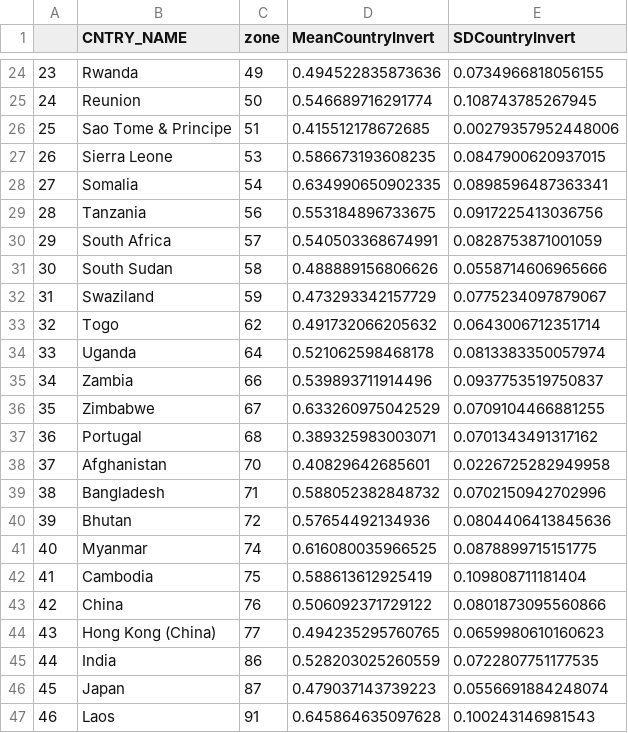
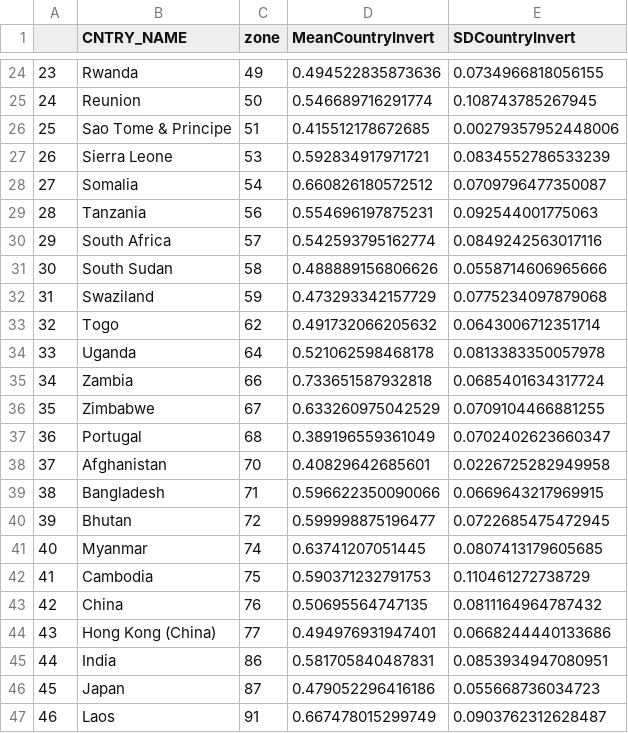
Before and after one commit to jbukoski/RestorationMetaAnalysis, a CSV file: R/CountryStats.Invertebrates.csv, drawn as a sheet; only a part is shown, gaps mark what is left out; the diff covers the shown part only; the diff names each change by its address in the sheet, - before the commit and + after, or states it on an @@ line.

```diff
--- a/R/CountryStats.Invertebrates.csv
+++ b/R/CountryStats.Invertebrates.csv
-D27 (MeanCountryInvert): 0.586673193608235
+D27 (MeanCountryInvert): 0.592834917971721
-E27 (SDCountryInvert): 0.0847900620937015
+E27 (SDCountryInvert): 0.0834552786533239
-D28 (MeanCountryInvert): 0.634990650902335
+D28 (MeanCountryInvert): 0.660826180572512
-E28 (SDCountryInvert): 0.0898596487363341
+E28 (SDCountryInvert): 0.0709796477350087
-D29 (MeanCountryInvert): 0.553184896733675
+D29 (MeanCountryInvert): 0.554696197875231
-E29 (SDCountryInvert): 0.0917225413036756
+E29 (SDCountryInvert): 0.092544001775063
-D30 (MeanCountryInvert): 0.540503368674991
+D30 (MeanCountryInvert): 0.542593795162774
-E30 (SDCountryInvert): 0.0828753871001059
+E30 (SDCountryInvert): 0.0849242563017116
-E32 (SDCountryInvert): 0.0775234097879067
+E32 (SDCountryInvert): 0.0775234097879068
-E34 (SDCountryInvert): 0.0813383350057974
+E34 (SDCountryInvert): 0.0813383350057978
-D35 (MeanCountryInvert): 0.539893711914496
+D35 (MeanCountryInvert): 0.733651587932818
-E35 (SDCountryInvert): 0.0937753519750837
+E35 (SDCountryInvert): 0.0685401634317724
-D37 (MeanCountryInvert): 0.389325983003071
+D37 (MeanCountryInvert): 0.389196559361049
-E37 (SDCountryInvert): 0.0701343491317162
+E37 (SDCountryInvert): 0.0702402623660347
-D39 (MeanCountryInvert): 0.588052382848732
+D39 (MeanCountryInvert): 0.596622350090066
-E39 (SDCountryInvert): 0.0702150942702996
+E39 (SDCountryInvert): 0.0669643217969915
-D40 (MeanCountryInvert): 0.57654492134936
+D40 (MeanCountryInvert): 0.599998875196477
-E40 (SDCountryInvert): 0.0804406413845636
+E40 (SDCountryInvert): 0.0722685475472945
-D41 (MeanCountryInvert): 0.616080035966525
+D41 (MeanCountryInvert): 0.63741207051445
-E41 (SDCountryInvert): 0.0878899715151775
+E41 (SDCountryInvert): 0.0807413179605685
-D42 (MeanCountryInvert): 0.588613612925419
+D42 (MeanCountryInvert): 0.590371232791753
-E42 (SDCountryInvert): 0.109808711181404
+E42 (SDCountryInvert): 0.110461272738729
-D43 (MeanCountryInvert): 0.506092371729122
+D43 (MeanCountryInvert): 0.50695564747135
-E43 (SDCountryInvert): 0.0801873095560866
+E43 (SDCountryInvert): 0.0811164964787432
-D44 (MeanCountryInvert): 0.494235295760765
+D44 (MeanCountryInvert): 0.494976931947401
-E44 (SDCountryInvert): 0.0659980610160623
+E44 (SDCountryInvert): 0.0668244440133686
-D45 (MeanCountryInvert): 0.528203025260559
+D45 (MeanCountryInvert): 0.581705840487831
-E45 (SDCountryInvert): 0.0722807751177535
+E45 (SDCountryInvert): 0.0853934947080951
-D46 (MeanCountryInvert): 0.479037143739223
+D46 (MeanCountryInvert): 0.479052296416186
-E46 (SDCountryInvert): 0.0556691884248074
+E46 (SDCountryInvert): 0.055668736034723
-D47 (MeanCountryInvert): 0.645864635097628
+D47 (MeanCountryInvert): 0.667478015299749
-E47 (SDCountryInvert): 0.100243146981543
+E47 (SDCountryInvert): 0.0903762312628487
```
Also changed, not shown: 2 removed rows, 133 edited cells and row numbers in column A elsewhere in this file, R/BiomeStats.vertebrates.csv, R/LandscapeVarBiomes_Flora.csv, 11 other files.
